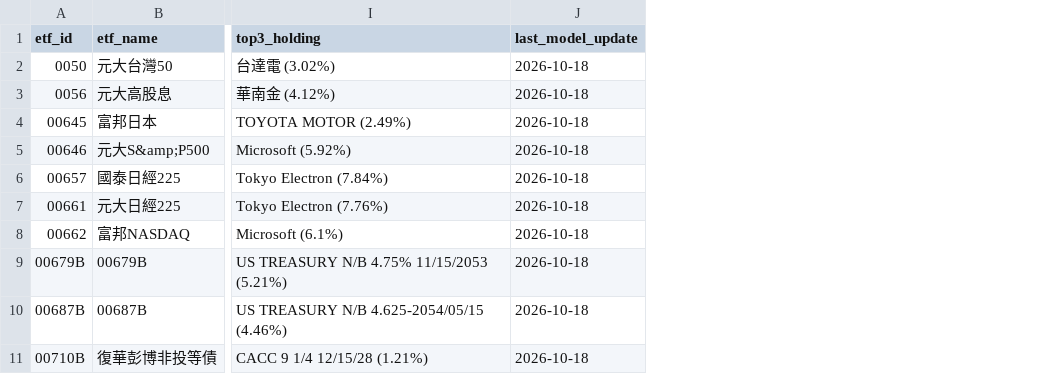
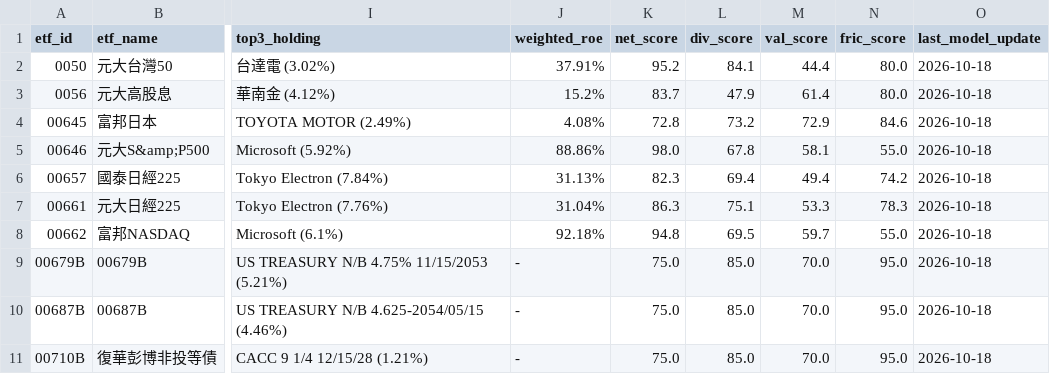
Before and after one commit to HachiTsai/Investment_Tracker, a CSV file: reports/etf_summary.csv, drawn as a sheet; only a part is shown, gaps mark what is left out; the diff names each change by its address in the sheet, - before the commit and + after, or states it on an @@ line.

```diff
--- a/reports/etf_summary.csv
+++ b/reports/etf_summary.csv
+column J (weighted_roe), rows 2-11: 37.91% | 15.2% | 4.08% | 88.86% | 31.13% | 31.04% | 92.18% | - | - | -
+column K (net_score), rows 2-11: 95.2 | 83.7 | 72.8 | 98.0 | 82.3 | 86.3 | 94.8 | 75.0 | 75.0 | 75.0
+column L (div_score), rows 2-11: 84.1 | 47.9 | 73.2 | 67.8 | 69.4 | 75.1 | 69.5 | 85.0 | 85.0 | 85.0
+column M (val_score), rows 2-11: 44.4 | 61.4 | 72.9 | 58.1 | 49.4 | 53.3 | 59.7 | 70.0 | 70.0 | 70.0
+column N (fric_score), rows 2-11: 80.0 | 80.0 | 84.6 | 55.0 | 74.2 | 78.3 | 55.0 | 95.0 | 95.0 | 95.0
```
Also changed, not shown: 1 other file.
